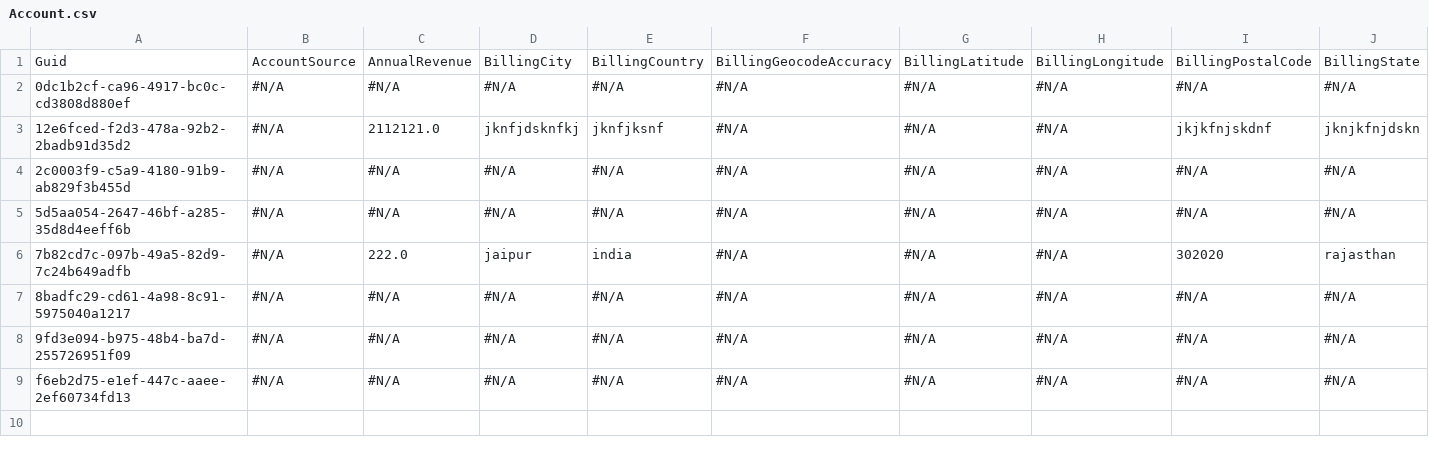
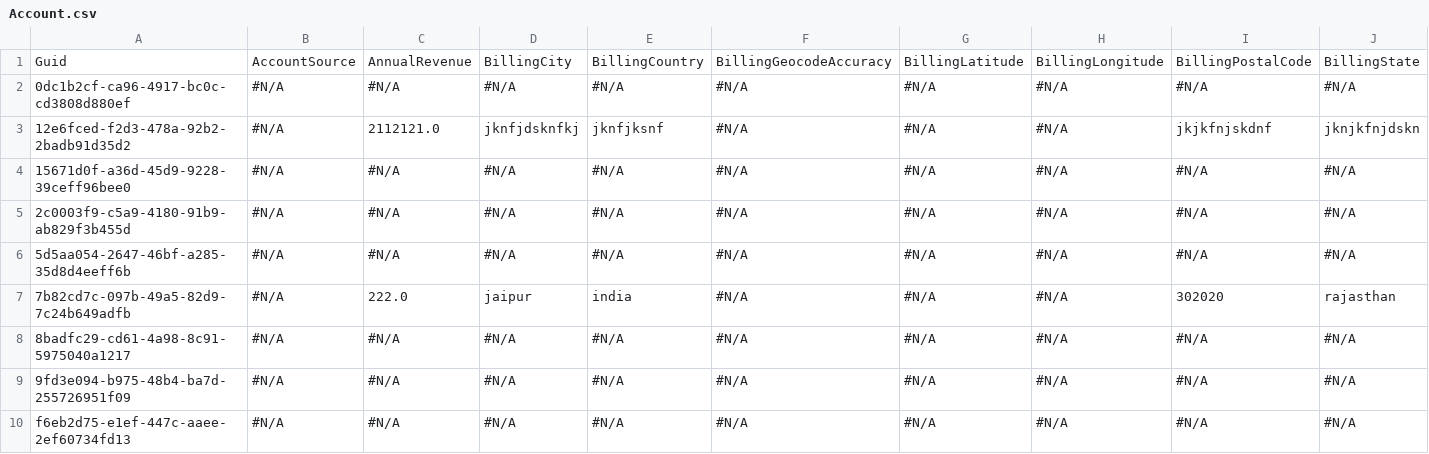
Before and after one commit to Prodlymoover/F6Test, a CSV file: Account.csv, drawn as a sheet; only a part is shown; rows hold the shown columns only; the diff names each change by its address in the sheet, - before the commit and + after, or states it on an @@ line.

```diff
--- a/Account.csv
+++ b/Account.csv
+row 4: 15671d0f-a36d-45d9-9228-39ceff96bee0 | #N/A | #N/A | #N/A | #N/A | #N/A | #N/A | #N/A | #N/A | #N/A
```
Also changed, not shown: Contact.csv.
